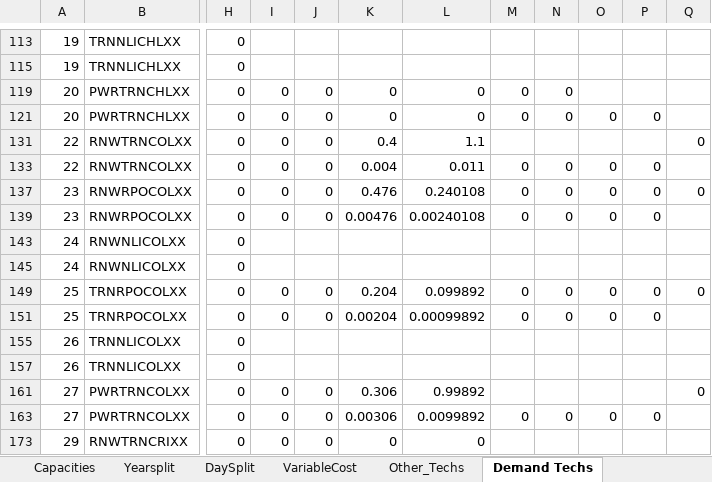
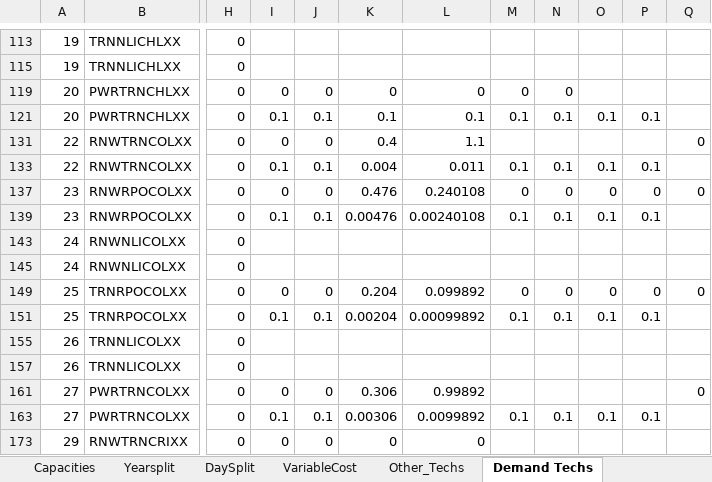
Before and after one commit to Climate-Lead-Group/relac_tx, an Excel workbook: t1_confection/A1_Outputs/A1_Outputs_BAU/A-O_Parametrization.xlsx, sheet Demand Techs, drawn as a sheet; only a part is shown, gaps mark what is left out; values as stored, in another font and other column widths than the file's, no borders; the diff covers the shown part only; the diff names each change by its address in the sheet, - before the commit and + after, or states it on an @@ line.

```diff
--- a/t1_confection/A1_Outputs/A1_Outputs_BAU/A-O_Parametrization.xlsx (sheet Demand Techs)
+++ b/t1_confection/A1_Outputs/A1_Outputs_BAU/A-O_Parametrization.xlsx (sheet Demand Techs)
-I121: 0
+I121: 0.1
-J121: 0
+J121: 0.1
-K121: 0
+K121: 0.1
-L121: 0
+L121: 0.1
-M121: 0
+M121: 0.1
-N121: 0
+N121: 0.1
-O121: 0
+O121: 0.1
-P121: 0
+P121: 0.1
-I133: 0
+I133: 0.1
-J133: 0
+J133: 0.1
-M133: 0
+M133: 0.1
-N133: 0
+N133: 0.1
-O133: 0
+O133: 0.1
-P133: 0
+P133: 0.1
-I139: 0
+I139: 0.1
-J139: 0
+J139: 0.1
-M139: 0
+M139: 0.1
-N139: 0
+N139: 0.1
-O139: 0
+O139: 0.1
-P139: 0
+P139: 0.1
-I151: 0
+I151: 0.1
-J151: 0
+J151: 0.1
-M151: 0
+M151: 0.1
-N151: 0
+N151: 0.1
-O151: 0
+O151: 0.1
-P151: 0
+P151: 0.1
-I163: 0
+I163: 0.1
-J163: 0
+J163: 0.1
-M163: 0
+M163: 0.1
-N163: 0
+N163: 0.1
-O163: 0
+O163: 0.1
-P163: 0
+P163: 0.1
```
Also changed, not shown: 266 edited cells elsewhere in this sheet, formulas that keep their value, t1_confection/A1_Outputs/A1_Outputs_OPT/A-O_Parametrization.xlsx.
